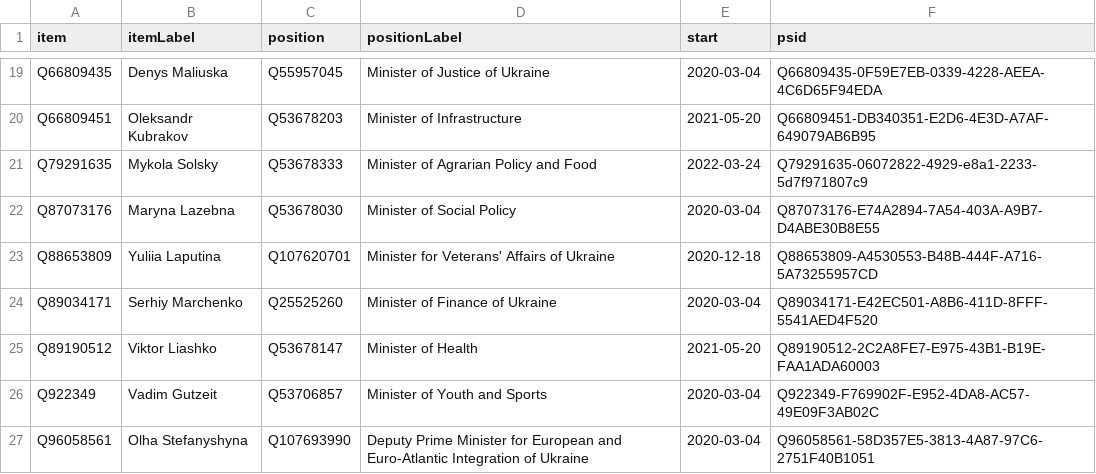
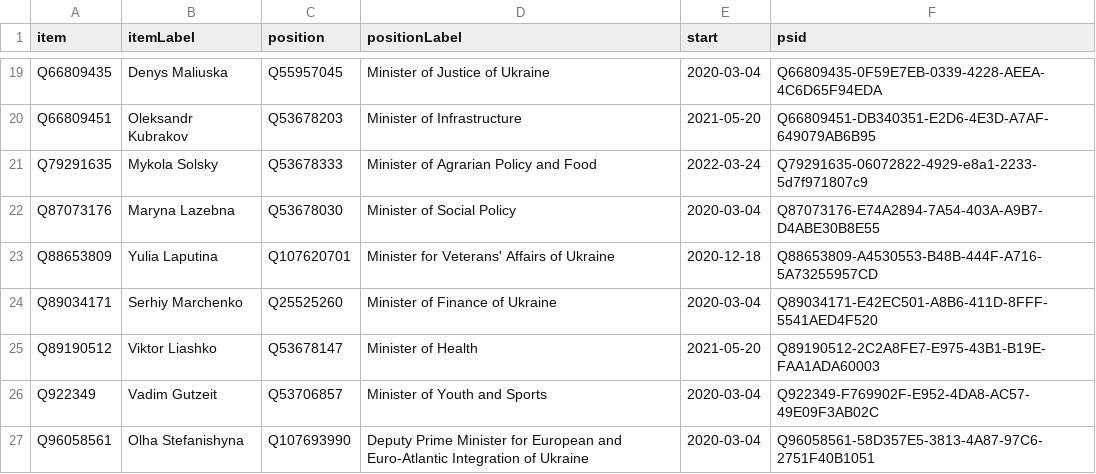
Before and after one commit to every-politician-scrapers/ukraine-cabinet, a CSV file: wikidata/results/current-cabinet.csv, drawn as a sheet; only a part is shown, gaps mark what is left out.

Commit message:
Run SPARQL queries

```diff
--- a/wikidata/results/current-cabinet.csv
+++ b/wikidata/results/current-cabinet.csv
@@ -22,3 +22,3 @@ Q79291635,Mykola Solsky,Q53678333,Minister of Agrarian Policy and Food,2022-03-2
 Q87073176,Maryna Lazebna,Q53678030,Minister of Social Policy,2020-03-04,Q87073176-E74A2894-7A54-403A-A9B7-D4ABE30B8E55
-Q88653809,Yuliia Laputina,Q107620701,Minister for Veterans' Affairs of Ukraine,2020-12-18,Q88653809-A4530553-B48B-444F-A716-5A73255957CD
+Q88653809,Yulia Laputina,Q107620701,Minister for Veterans' Affairs of Ukraine,2020-12-18,Q88653809-A4530553-B48B-444F-A716-5A73255957CD
 Q89034171,Serhiy Marchenko,Q25525260,Minister of Finance of Ukraine,2020-03-04,Q89034171-E42EC501-A8B6-411D-8FFF-5541AED4F520
@@ -26,2 +26,2 @@ Q89190512,Viktor Liashko,Q53678147,Minister of Health,2021-05-20,Q89190512-2C2A8
 Q922349,Vadim Gutzeit,Q53706857,Minister of Youth and Sports,2020-03-04,Q922349-F769902F-E952-4DA8-AC57-49E09F3AB02C
-Q96058561,Olha Stefanyshyna,Q107693990,Deputy Prime Minister for European and Euro-Atlantic Integration of Ukraine,2020-03-04,Q96058561-58D357E5-3813-4A87-97C6-2751F40B1051
+Q96058561,Olha Stefanishyna,Q107693990,Deputy Prime Minister for European and Euro-Atlantic Integration of Ukraine,2020-03-04,Q96058561-58D357E5-3813-4A87-97C6-2751F40B1051
```
